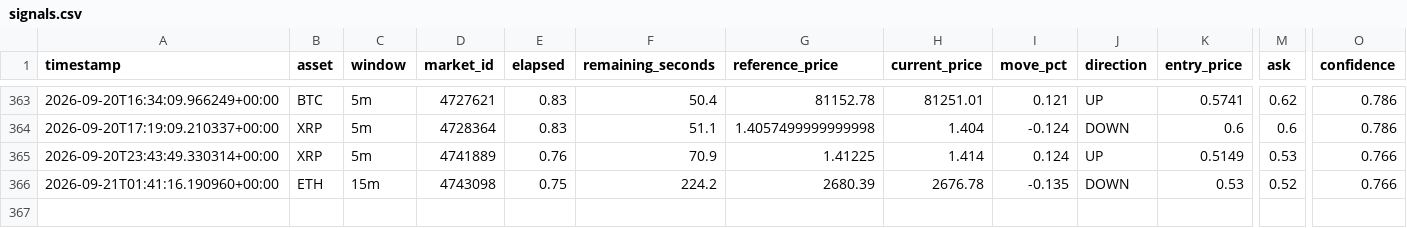
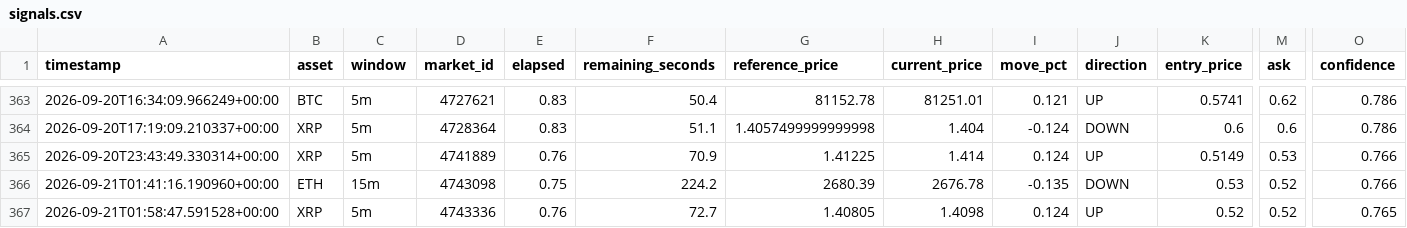
Before and after one commit to n85t594ht5-creator/polybot, a CSV file: signals.csv, drawn as a sheet; only a part is shown, gaps mark what is left out; rows hold the shown columns only; the diff names each change by its address in the sheet, - before the commit and + after, or states it on an @@ line.

```diff
--- a/signals.csv
+++ b/signals.csv
+row 367: 2026-09-21T01:58:47.591528+00:00 | XRP | 5m | 4743336 | 0.76 | 72.7 | 1.40805 | 1.4098 | 0.124 | UP | 0.52 | 0.52 | 0.765
```
Also changed, not shown: 2 other files.
